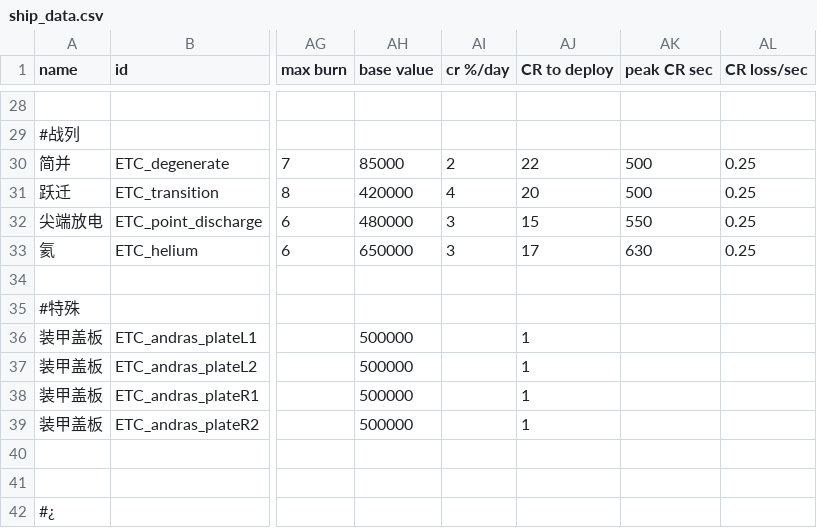
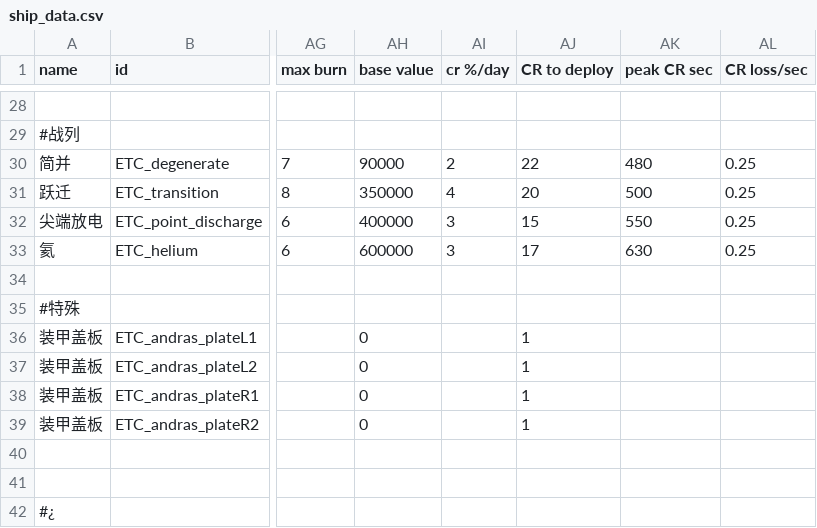
Before and after one commit to Mayoerumono/Erexeus-Tech-Complex, a CSV file: data/hulls/ship_data.csv, drawn as a sheet; only a part is shown, gaps mark what is left out; the diff covers the shown part only; the diff names each change by its address in the sheet, - before the commit and + after, or states it on an @@ line.

```diff
--- a/data/hulls/ship_data.csv
+++ b/data/hulls/ship_data.csv
-AH30 (base value): 85000
+AH30 (base value): 90000
-AK30 (peak CR sec): 500
+AK30 (peak CR sec): 480
-AH31 (base value): 420000
+AH31 (base value): 350000
-AH32 (base value): 480000
+AH32 (base value): 400000
-AH33 (base value): 650000
+AH33 (base value): 600000
-AH36:AH39 (base value): 500000
+AH36:AH39 (base value): 0
```
Also changed, not shown: 63 edited cells elsewhere in this file.
